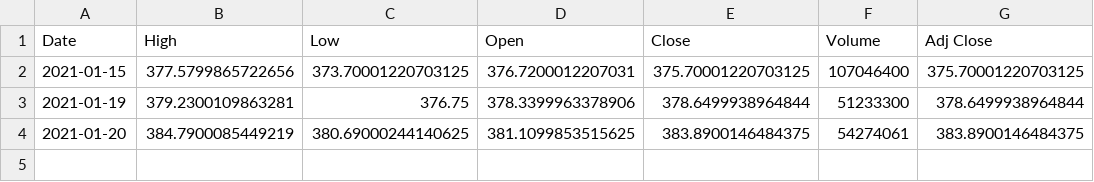
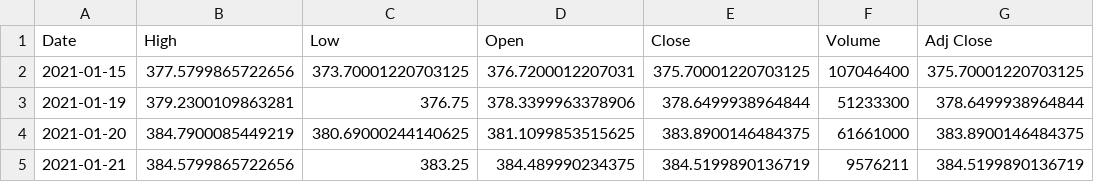
Before and after one commit to junyoung-sim/sltm, a CSV file: data/spy.csv, drawn as a sheet.

```diff
--- a/data/spy.csv
+++ b/data/spy.csv
@@ -3,2 +3,3 @@ Date,High,Low,Open,Close,Volume,Adj Close
 2021-01-19,379.2300109863281,376.75,378.3399963378906,378.6499938964844,51233300,378.6499938964844
-2021-01-20,384.7900085449219,380.69000244140625,381.1099853515625,383.8900146484375,54274061,383.8900146484375
+2021-01-20,384.7900085449219,380.69000244140625,381.1099853515625,383.8900146484375,61661000,383.8900146484375
+2021-01-21,384.5799865722656,383.25,384.489990234375,384.5199890136719,9576211,384.5199890136719
```
Also changed, not shown: 20 other files.
